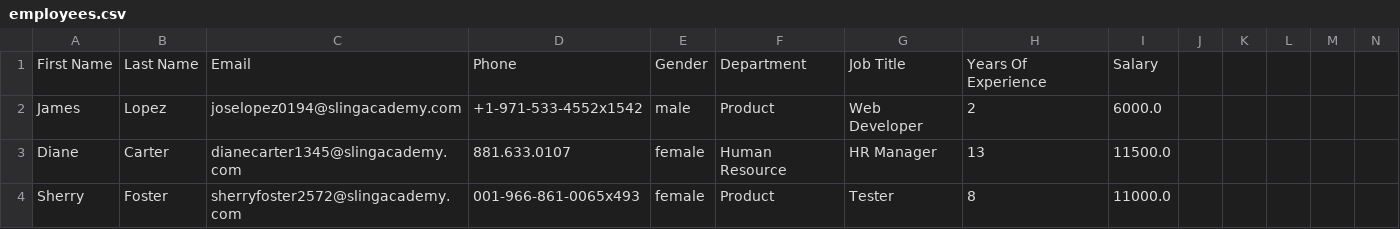
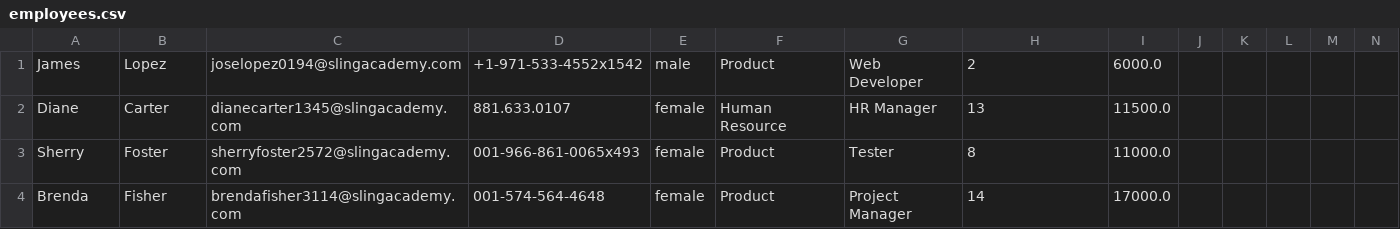
Before and after one commit to TriCao22406/Final, a CSV file: database/employees.csv, drawn as a sheet; only a part is shown; the shorter side is filled out with more unchanged rows; rows hold the shown columns only; the diff names each change by its address in the sheet, - before the commit and + after, or states it on an @@ line.

```diff
--- a/database/employees.csv
+++ b/database/employees.csv
-row 1: First Name | Last Name | Email | Phone | Gender | Department | Job Title | Years Of Experience | Salary
```
Also changed, not shown: 1 other file.
